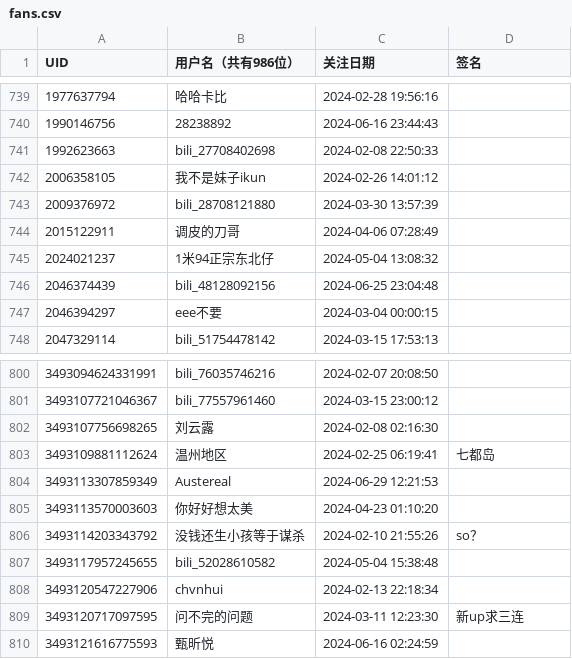
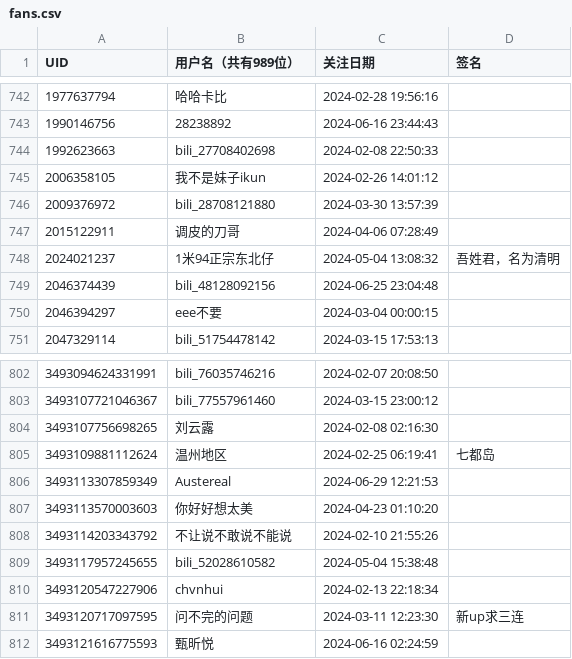
Before and after one commit to RiverChu0/bili_fans, a CSV file: fans.csv, drawn as a sheet; only a part is shown, gaps mark what is left out; the diff covers the shown part only.

```diff
--- a/fans.csv
+++ b/fans.csv
@@ -1 +1 @@
-UID,用户名（共有986位）,关注日期,签名
+UID,用户名（共有989位）,关注日期,签名
@@ -744,3 +747,3 @@ UID,用户名（共有986位）,关注日期,签名
 2015122911,调皮的刀哥,2024-04-06 07:28:49,
-2024021237,1米94正宗东北仔,2024-05-04 13:08:32,
+2024021237,1米94正宗东北仔,2024-05-04 13:08:32,吾姓君，名为清明
 2046374439,bili_48128092156,2024-06-25 23:04:48,
@@ -805,3 +807,3 @@ UID,用户名（共有986位）,关注日期,签名
 3493113570003603,你好好想太美,2024-04-23 01:10:20,
-3493114203343792,没钱还生小孩等于谋杀,2024-02-10 21:55:26,so？
+3493114203343792,不让说不敢说不能说,2024-02-10 21:55:26,
 3493117957245655,bili_52028610582,2024-05-04 15:38:48,
```
Also changed, not shown: 4 added rows and 1 removed row elsewhere in this file.
